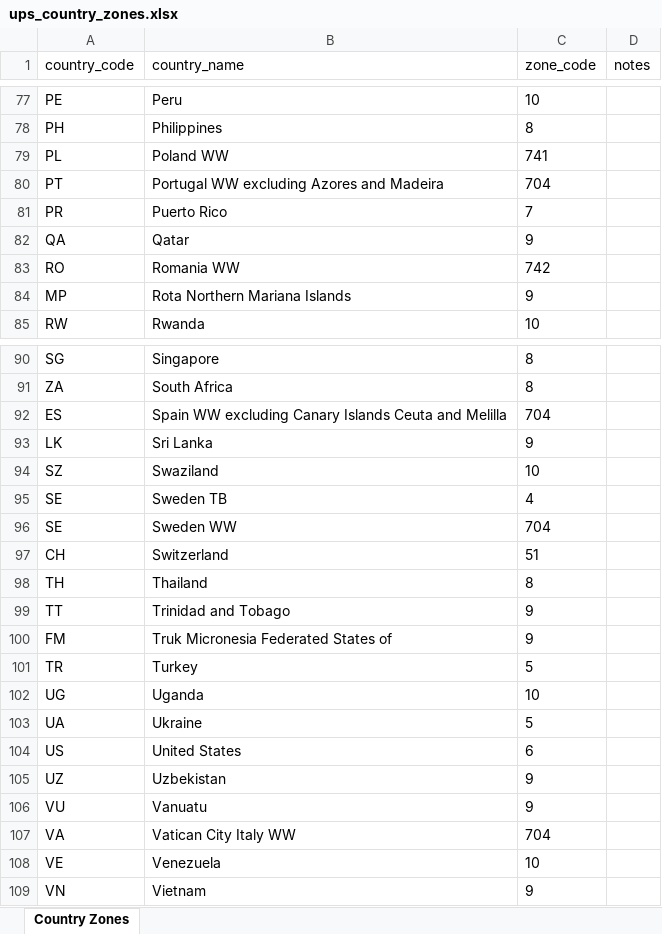
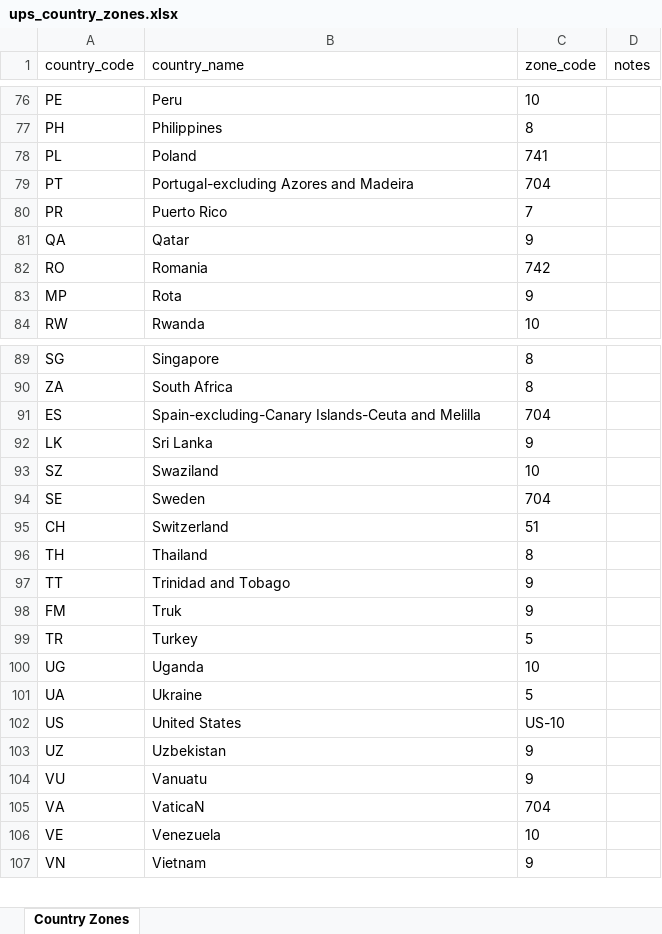
Before and after one commit to SafdarAliGit/courier_app, an Excel workbook: courier_app/public/rate_templates/ups_country_zones.xlsx, sheet Country Zones, drawn as a sheet; only a part is shown, gaps mark what is left out; values as stored, in another font and other column widths than the file's, no borders; removed rows and columns are numbered as before the commit, all else as after; the diff covers the shown part only; the diff names each change by its address in the sheet, - before the commit and + after, or states it on an @@ line.

```diff
--- a/courier_app/public/rate_templates/ups_country_zones.xlsx (sheet Country Zones)
+++ b/courier_app/public/rate_templates/ups_country_zones.xlsx (sheet Country Zones)
-B78 (country_name): Poland WW
+B78 (country_name): Poland
-B79 (country_name): Portugal WW excluding Azores and Madeira
+B79 (country_name): Portugal-excluding Azores and Madeira
-B82 (country_name): Romania WW
+B82 (country_name): Romania
-B83 (country_name): Rota Northern Mariana Islands
+B83 (country_name): Rota
-B91 (country_name): Spain WW excluding Canary Islands Ceuta and Melilla
+B91 (country_name): Spain-excluding-Canary Islands-Ceuta and Melilla
-row 95: SE | Sweden TB | 4
-B94 (country_name): Sweden WW
+B94 (country_name): Sweden
-B98 (country_name): Truk Micronesia Federated States of
+B98 (country_name): Truk
-C102 (zone_code): 6
+C102 (zone_code): US-10
-B105 (country_name): Vatican City Italy WW
+B105 (country_name): VaticaN
```
Also changed, not shown: 1 removed row and 27 edited cells elsewhere in this sheet, courier_app/public/rate_templates/ups_rate_zones.xlsx, 10 other files.
